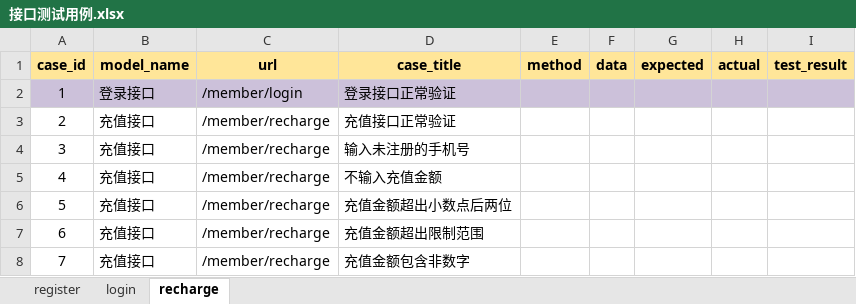
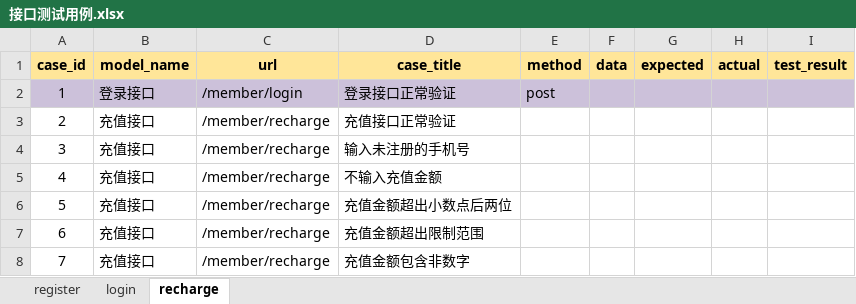
Before and after one commit to maxiunan78/apiTest, an Excel workbook: data/接口测试用例.xlsx, sheet recharge, drawn as a sheet; values as stored, in another font and other column widths than the file's, no borders; charts and pictures not drawn; the diff names each change by its address in the sheet, - before the commit and + after, or states it on an @@ line.

Commit message:
提交

```diff
--- a/data/接口测试用例.xlsx (sheet recharge)
+++ b/data/接口测试用例.xlsx (sheet recharge)
-E2 (method): (empty)
+E2 (method): post
```
Also changed, not shown: charts or pictures.
